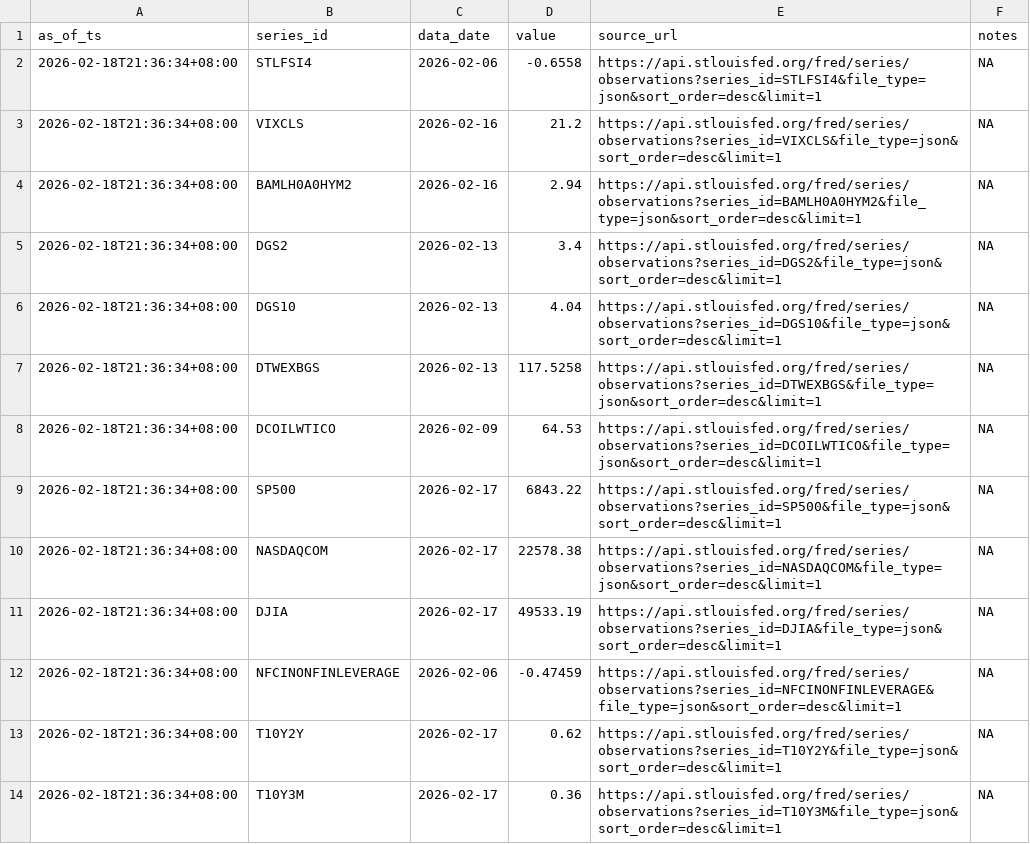
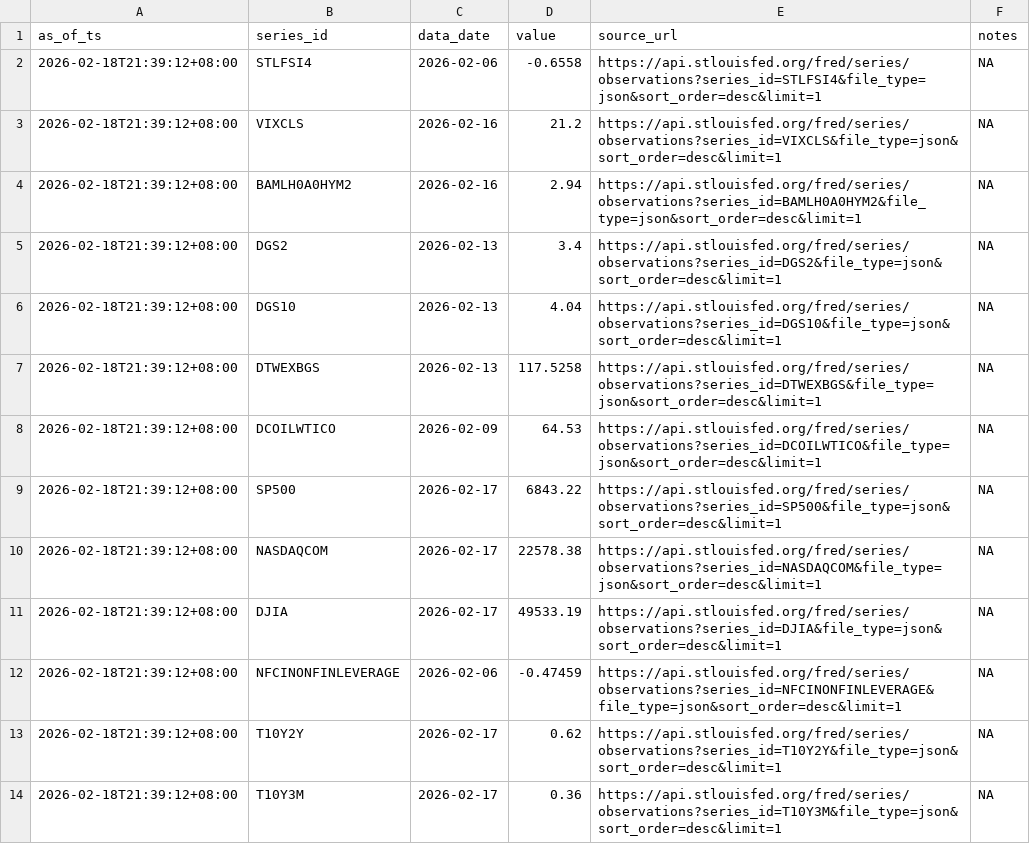
Before and after one commit to Joseph-Chou911/fred-cache, a CSV file: cache/latest.csv, drawn as a sheet.

```diff
--- a/cache/latest.csv
+++ b/cache/latest.csv
@@ -1,14 +1,14 @@
 as_of_ts,series_id,data_date,value,source_url,notes
-2026-02-18T21:36:34+08:00,STLFSI4,2026-02-06,-0.6558,https://api.stlouisfed.org/fred/series/observations?series_id=STLFSI4&file_type=json&sort_order=desc&limit=1,NA
-2026-02-18T21:36:34+08:00,VIXCLS,2026-02-16,21.2,https://api.stlouisfed.org/fred/series/observations?series_id=VIXCLS&file_type=json&sort_order=desc&limit=1,NA
-2026-02-18T21:36:34+08:00,BAMLH0A0HYM2,2026-02-16,2.94,https://api.stlouisfed.org/fred/series/observations?series_id=BAMLH0A0HYM2&file_type=json&sort_order=desc&limit=1,NA
-2026-02-18T21:36:34+08:00,DGS2,2026-02-13,3.4,https://api.stlouisfed.org/fred/series/observations?series_id=DGS2&file_type=json&sort_order=desc&limit=1,NA
-2026-02-18T21:36:34+08:00,DGS10,2026-02-13,4.04,https://api.stlouisfed.org/fred/series/observations?series_id=DGS10&file_type=json&sort_order=desc&limit=1,NA
-2026-02-18T21:36:34+08:00,DTWEXBGS,2026-02-13,117.5258,https://api.stlouisfed.org/fred/series/observations?series_id=DTWEXBGS&file_type=json&sort_order=desc&limit=1,NA
-2026-02-18T21:36:34+08:00,DCOILWTICO,2026-02-09,64.53,https://api.stlouisfed.org/fred/series/observations?series_id=DCOILWTICO&file_type=json&sort_order=desc&limit=1,NA
-2026-02-18T21:36:34+08:00,SP500,2026-02-17,6843.22,https://api.stlouisfed.org/fred/series/observations?series_id=SP500&file_type=json&sort_order=desc&limit=1,NA
-2026-02-18T21:36:34+08:00,NASDAQCOM,2026-02-17,22578.38,https://api.stlouisfed.org/fred/series/observations?series_id=NASDAQCOM&file_type=json&sort_order=desc&limit=1,NA
-2026-02-18T21:36:34+08:00,DJIA,2026-02-17,49533.19,https://api.stlouisfed.org/fred/series/observations?series_id=DJIA&file_type=json&sort_order=desc&limit=1,NA
-2026-02-18T21:36:34+08:00,NFCINONFINLEVERAGE,2026-02-06,-0.47459,https://api.stlouisfed.org/fred/series/observations?series_id=NFCINONFINLEVERAGE&file_type=json&sort_order=desc&limit=1,NA
-2026-02-18T21:36:34+08:00,T10Y2Y,2026-02-17,0.62,https://api.stlouisfed.org/fred/series/observations?series_id=T10Y2Y&file_type=json&sort_order=desc&limit=1,NA
-2026-02-18T21:36:34+08:00,T10Y3M,2026-02-17,0.36,https://api.stlouisfed.org/fred/series/observations?series_id=T10Y3M&file_type=json&sort_order=desc&limit=1,NA
+2026-02-18T21:39:12+08:00,STLFSI4,2026-02-06,-0.6558,https://api.stlouisfed.org/fred/series/observations?series_id=STLFSI4&file_type=json&sort_order=desc&limit=1,NA
+2026-02-18T21:39:12+08:00,VIXCLS,2026-02-16,21.2,https://api.stlouisfed.org/fred/series/observations?series_id=VIXCLS&file_type=json&sort_order=desc&limit=1,NA
+2026-02-18T21:39:12+08:00,BAMLH0A0HYM2,2026-02-16,2.94,https://api.stlouisfed.org/fred/series/observations?series_id=BAMLH0A0HYM2&file_type=json&sort_order=desc&limit=1,NA
+2026-02-18T21:39:12+08:00,DGS2,2026-02-13,3.4,https://api.stlouisfed.org/fred/series/observations?series_id=DGS2&file_type=json&sort_order=desc&limit=1,NA
+2026-02-18T21:39:12+08:00,DGS10,2026-02-13,4.04,https://api.stlouisfed.org/fred/series/observations?series_id=DGS10&file_type=json&sort_order=desc&limit=1,NA
+2026-02-18T21:39:12+08:00,DTWEXBGS,2026-02-13,117.5258,https://api.stlouisfed.org/fred/series/observations?series_id=DTWEXBGS&file_type=json&sort_order=desc&limit=1,NA
+2026-02-18T21:39:12+08:00,DCOILWTICO,2026-02-09,64.53,https://api.stlouisfed.org/fred/series/observations?series_id=DCOILWTICO&file_type=json&sort_order=desc&limit=1,NA
+2026-02-18T21:39:12+08:00,SP500,2026-02-17,6843.22,https://api.stlouisfed.org/fred/series/observations?series_id=SP500&file_type=json&sort_order=desc&limit=1,NA
+2026-02-18T21:39:12+08:00,NASDAQCOM,2026-02-17,22578.38,https://api.stlouisfed.org/fred/series/observations?series_id=NASDAQCOM&file_type=json&sort_order=desc&limit=1,NA
+2026-02-18T21:39:12+08:00,DJIA,2026-02-17,49533.19,https://api.stlouisfed.org/fred/series/observations?series_id=DJIA&file_type=json&sort_order=desc&limit=1,NA
+2026-02-18T21:39:12+08:00,NFCINONFINLEVERAGE,2026-02-06,-0.47459,https://api.stlouisfed.org/fred/series/observations?series_id=NFCINONFINLEVERAGE&file_type=json&sort_order=desc&limit=1,NA
+2026-02-18T21:39:12+08:00,T10Y2Y,2026-02-17,0.62,https://api.stlouisfed.org/fred/series/observations?series_id=T10Y2Y&file_type=json&sort_order=desc&limit=1,NA
+2026-02-18T21:39:12+08:00,T10Y3M,2026-02-17,0.36,https://api.stlouisfed.org/fred/series/observations?series_id=T10Y3M&file_type=json&sort_order=desc&limit=1,NA
```
Also changed, not shown: 8 other files.
